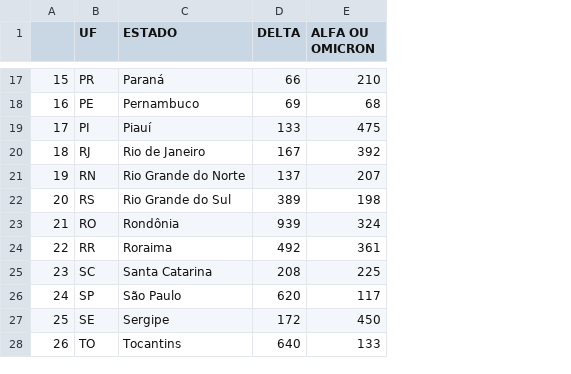
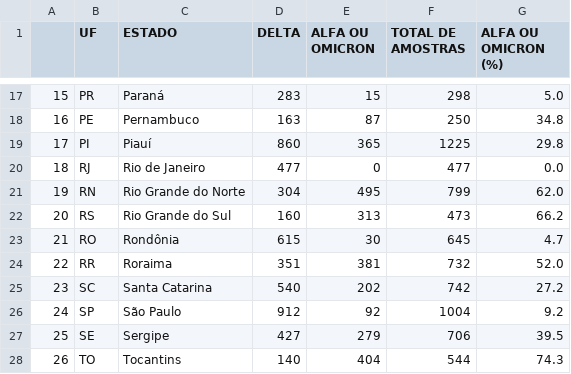
Before and after one commit to vanleiko/RedeGenomica, a CSV file: df-simulado.csv, drawn as a sheet; only a part is shown, gaps mark what is left out; the diff covers the shown part only; the diff names each change by its address in the sheet, - before the commit and + after, or states it on an @@ line.

```diff
--- a/df-simulado.csv
+++ b/df-simulado.csv
+column F (TOTAL DE AMOSTRAS), rows 17-28: 298 | 250 | 1225 | 477 | 799 | 473 | 645 | 732 | 742 | 1004 | 706 | 544
+column G (ALFA OU OMICRON (%)), rows 17-28: 5.0 | 34.8 | 29.8 | 0.0 | 62.0 | 66.2 | 4.7 | 52.0 | 27.2 | 9.2 | 39.5 | 74.3
-D17 (DELTA): 66
+D17 (DELTA): 283
-E17 (ALFA OU OMICRON): 210
+E17 (ALFA OU OMICRON): 15
-D18 (DELTA): 69
+D18 (DELTA): 163
-E18 (ALFA OU OMICRON): 68
+E18 (ALFA OU OMICRON): 87
-D19 (DELTA): 133
+D19 (DELTA): 860
-E19 (ALFA OU OMICRON): 475
+E19 (ALFA OU OMICRON): 365
-D20 (DELTA): 167
+D20 (DELTA): 477
-E20 (ALFA OU OMICRON): 392
+E20 (ALFA OU OMICRON): 0
-D21 (DELTA): 137
+D21 (DELTA): 304
-E21 (ALFA OU OMICRON): 207
+E21 (ALFA OU OMICRON): 495
-D22 (DELTA): 389
+D22 (DELTA): 160
-E22 (ALFA OU OMICRON): 198
+E22 (ALFA OU OMICRON): 313
-D23 (DELTA): 939
+D23 (DELTA): 615
-E23 (ALFA OU OMICRON): 324
+E23 (ALFA OU OMICRON): 30
-D24 (DELTA): 492
+D24 (DELTA): 351
-E24 (ALFA OU OMICRON): 361
+E24 (ALFA OU OMICRON): 381
-D25 (DELTA): 208
+D25 (DELTA): 540
-E25 (ALFA OU OMICRON): 225
+E25 (ALFA OU OMICRON): 202
-D26 (DELTA): 620
+D26 (DELTA): 912
-E26 (ALFA OU OMICRON): 117
+E26 (ALFA OU OMICRON): 92
-D27 (DELTA): 172
+D27 (DELTA): 427
-E27 (ALFA OU OMICRON): 450
+E27 (ALFA OU OMICRON): 279
-D28 (DELTA): 640
+D28 (DELTA): 140
-E28 (ALFA OU OMICRON): 133
+E28 (ALFA OU OMICRON): 404
```
Also changed, not shown: 30 edited cells elsewhere in this file.
